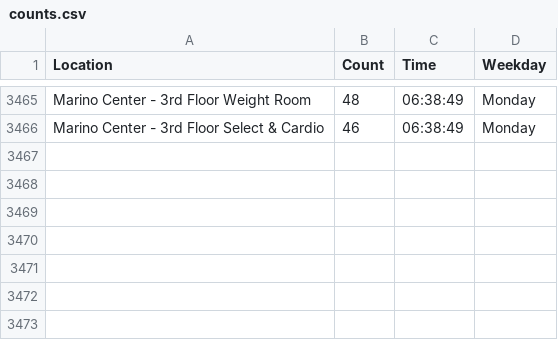
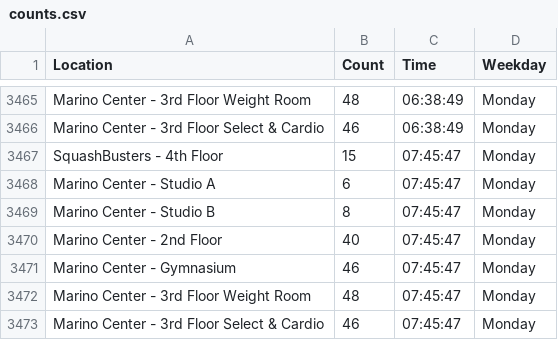
Before and after one commit to matthewliii/Marino-WebScrape, a CSV file: counts.csv, drawn as a sheet; only a part is shown, gaps mark what is left out; the diff names each change by its address in the sheet, - before the commit and + after, or states it on an @@ line.

```diff
--- a/counts.csv
+++ b/counts.csv
+row 3467: SquashBusters - 4th Floor | 15 | 07:45:47 | Monday
+row 3468: Marino Center - Studio A | 6 | 07:45:47 | Monday
+row 3469: Marino Center - Studio B | 8 | 07:45:47 | Monday
+row 3470: Marino Center - 2nd Floor | 40 | 07:45:47 | Monday
+row 3471: Marino Center - Gymnasium | 46 | 07:45:47 | Monday
+row 3472: Marino Center - 3rd Floor Weight Room | 48 | 07:45:47 | Monday
+row 3473: Marino Center - 3rd Floor Select & Cardio | 46 | 07:45:47 | Monday
```
